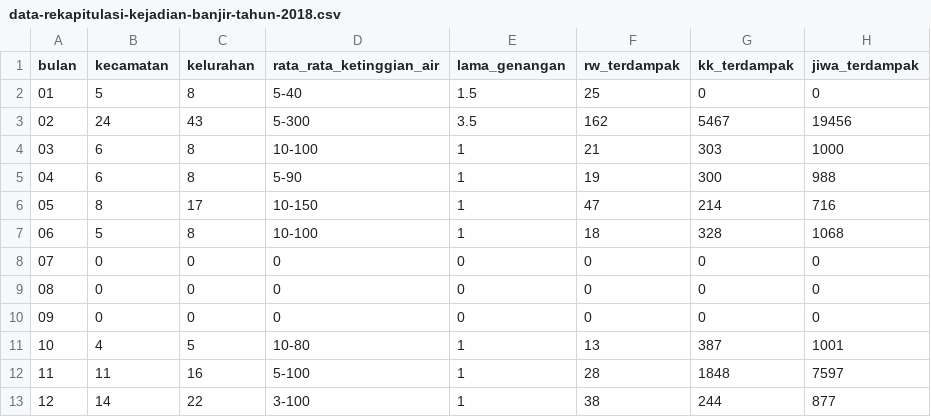
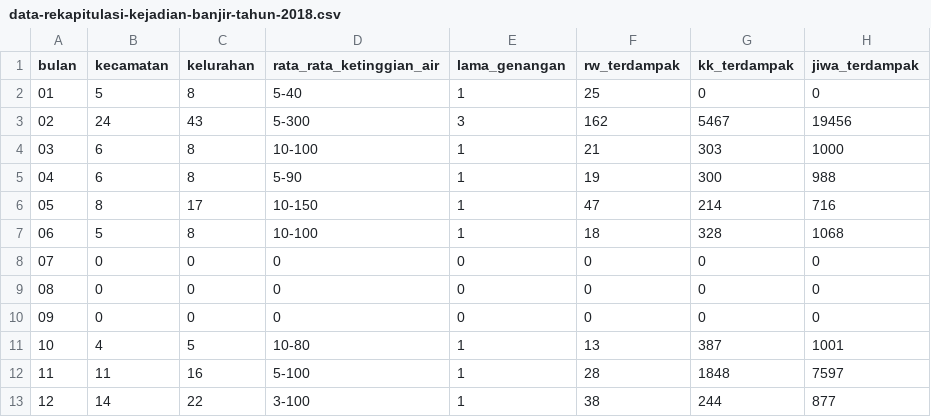
Before and after one commit to FallenLegend/MyFile, a CSV file: data-rekapitulasi-kejadian-banjir-tahun-2018.csv, drawn as a sheet; only a part is shown; the diff names each change by its address in the sheet, - before the commit and + after, or states it on an @@ line.

Commit message:
Update data-rekapitulasi-kejadian-banjir-tahun-2018.csv

```diff
--- a/data-rekapitulasi-kejadian-banjir-tahun-2018.csv
+++ b/data-rekapitulasi-kejadian-banjir-tahun-2018.csv
-E2 (lama_genangan): 1.5
+E2 (lama_genangan): 1
-E3 (lama_genangan): 3.5
+E3 (lama_genangan): 3
```
